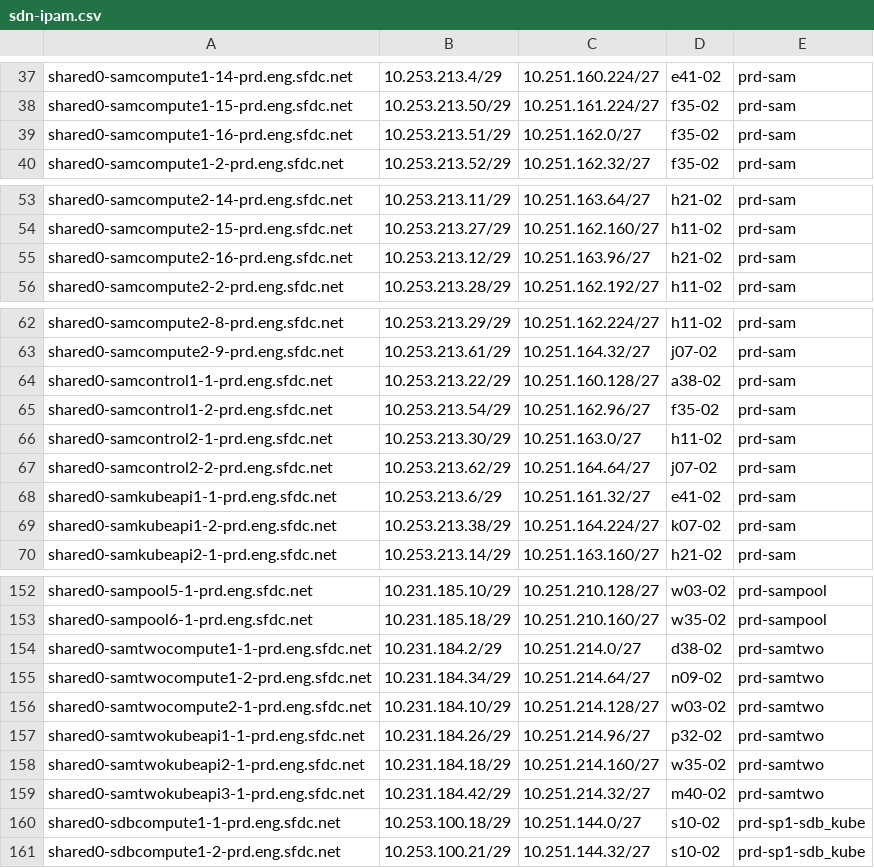
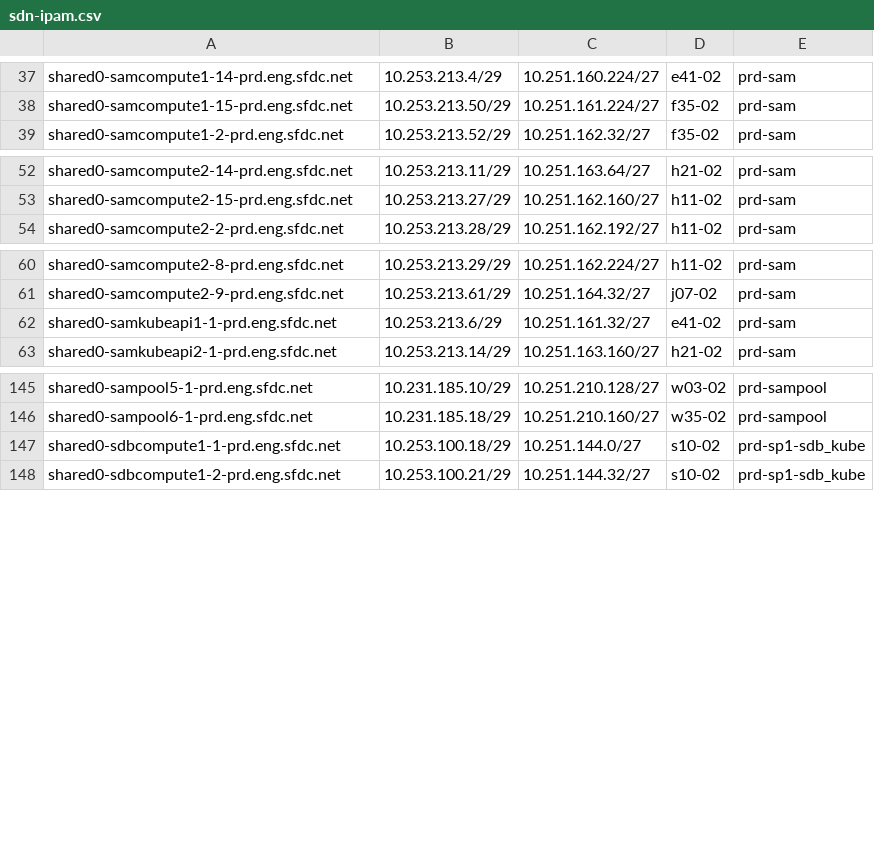
Before and after one commit to kckrithika/kaggle-challenges, a CSV file: sam-internal/sdn/prd/prd-sam/sdn-ipam.csv, drawn as a sheet; only a part is shown, gaps mark what is left out.

Commit message:
SAM - SDN IPAM Update @sam/sdn **Adding new hosts to the SDN IPAM Files**

```diff
--- a/sam-internal/sdn/prd/prd-sam/sdn-ipam.csv
+++ b/sam-internal/sdn/prd/prd-sam/sdn-ipam.csv
@@ -38,3 +38,2 @@ shared0-samcompute1-14-prd.eng.sfdc.net,10.253.213.4/29,10.251.160.224/27,e41-02
 shared0-samcompute1-15-prd.eng.sfdc.net,10.253.213.50/29,10.251.161.224/27,f35-02,prd-sam
-shared0-samcompute1-16-prd.eng.sfdc.net,10.253.213.51/29,10.251.162.0/27,f35-02,prd-sam
 shared0-samcompute1-2-prd.eng.sfdc.net,10.253.213.52/29,10.251.162.32/27,f35-02,prd-sam
@@ -54,3 +53,2 @@ shared0-samcompute2-14-prd.eng.sfdc.net,10.253.213.11/29,10.251.163.64/27,h21-02
 shared0-samcompute2-15-prd.eng.sfdc.net,10.253.213.27/29,10.251.162.160/27,h11-02,prd-sam
-shared0-samcompute2-16-prd.eng.sfdc.net,10.253.213.12/29,10.251.163.96/27,h21-02,prd-sam
 shared0-samcompute2-2-prd.eng.sfdc.net,10.253.213.28/29,10.251.162.192/27,h11-02,prd-sam
@@ -63,8 +61,3 @@ shared0-samcompute2-8-prd.eng.sfdc.net,10.253.213.29/29,10.251.162.224/27,h11-02
 shared0-samcompute2-9-prd.eng.sfdc.net,10.253.213.61/29,10.251.164.32/27,j07-02,prd-sam
-shared0-samcontrol1-1-prd.eng.sfdc.net,10.253.213.22/29,10.251.160.128/27,a38-02,prd-sam
-shared0-samcontrol1-2-prd.eng.sfdc.net,10.253.213.54/29,10.251.162.96/27,f35-02,prd-sam
-shared0-samcontrol2-1-prd.eng.sfdc.net,10.253.213.30/29,10.251.163.0/27,h11-02,prd-sam
-shared0-samcontrol2-2-prd.eng.sfdc.net,10.253.213.62/29,10.251.164.64/27,j07-02,prd-sam
 shared0-samkubeapi1-1-prd.eng.sfdc.net,10.253.213.6/29,10.251.161.32/27,e41-02,prd-sam
-shared0-samkubeapi1-2-prd.eng.sfdc.net,10.253.213.38/29,10.251.164.224/27,k07-02,prd-sam
 shared0-samkubeapi2-1-prd.eng.sfdc.net,10.253.213.14/29,10.251.163.160/27,h21-02,prd-sam
@@ -153,8 +146,2 @@ shared0-sampool5-1-prd.eng.sfdc.net,10.231.185.10/29,10.251.210.128/27,w03-02,pr
 shared0-sampool6-1-prd.eng.sfdc.net,10.231.185.18/29,10.251.210.160/27,w35-02,prd-sampool
-shared0-samtwocompute1-1-prd.eng.sfdc.net,10.231.184.2/29,10.251.214.0/27,d38-02,prd-samtwo
-shared0-samtwocompute1-2-prd.eng.sfdc.net,10.231.184.34/29,10.251.214.64/27,n09-02,prd-samtwo
-shared0-samtwocompute2-1-prd.eng.sfdc.net,10.231.184.10/29,10.251.214.128/27,w03-02,prd-samtwo
-shared0-samtwokubeapi1-1-prd.eng.sfdc.net,10.231.184.26/29,10.251.214.96/27,p32-02,prd-samtwo
-shared0-samtwokubeapi2-1-prd.eng.sfdc.net,10.231.184.18/29,10.251.214.160/27,w35-02,prd-samtwo
-shared0-samtwokubeapi3-1-prd.eng.sfdc.net,10.231.184.42/29,10.251.214.32/27,m40-02,prd-samtwo
 shared0-sdbcompute1-1-prd.eng.sfdc.net,10.253.100.18/29,10.251.144.0/27,s10-02,prd-sp1-sdb_kube
```
Also changed, not shown: sam-internal/sdn/prd/prd-sdc/sdn-ipam.csv, 19 other files.
